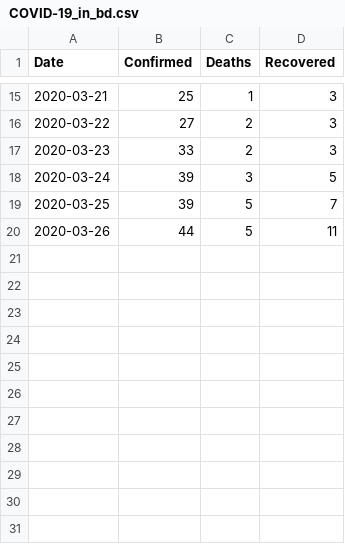
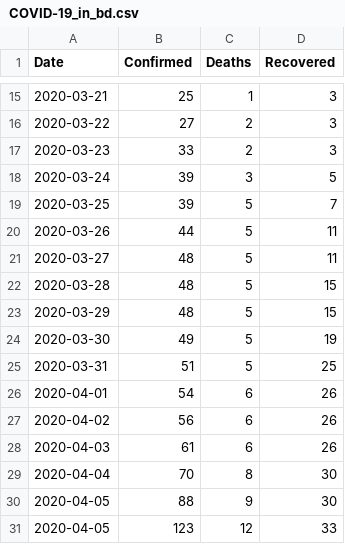
Before and after one commit to chiralbd/COVID-19_Data, a CSV file: bd_data/COVID-19_in_bd.csv, drawn as a sheet; only a part is shown, gaps mark what is left out.

```diff
--- a/bd_data/COVID-19_in_bd.csv
+++ b/bd_data/COVID-19_in_bd.csv
@@ -20 +20,12 @@ Date,Confirmed,Deaths,Recovered
 2020-03-26,44,5,11
+2020-03-27,48,5,11
+2020-03-28,48,5,15
+2020-03-29,48,5,15
+2020-03-30,49,5,19
+2020-03-31,51,5,25
+2020-04-01,54,6,26
+2020-04-02,56,6,26
+2020-04-03,61,6,26
+2020-04-04,70,8,30
+2020-04-05,88,9,30
+2020-04-05,123,12,33
```
Also changed, not shown: 9 other files.
